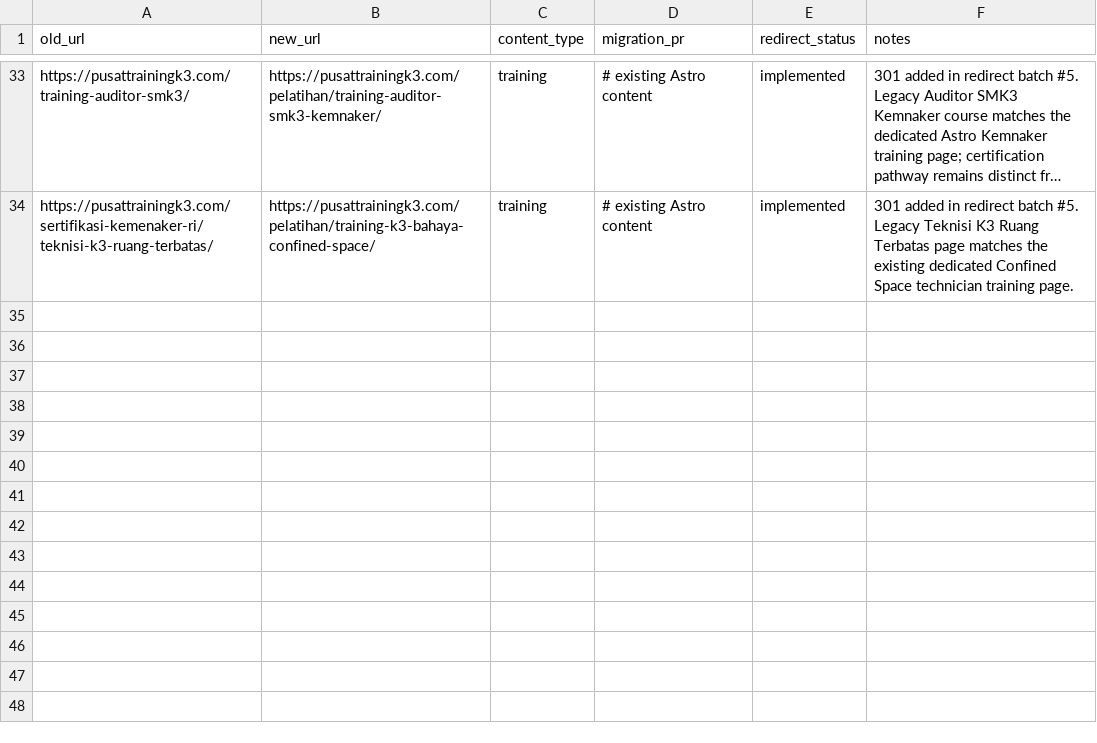
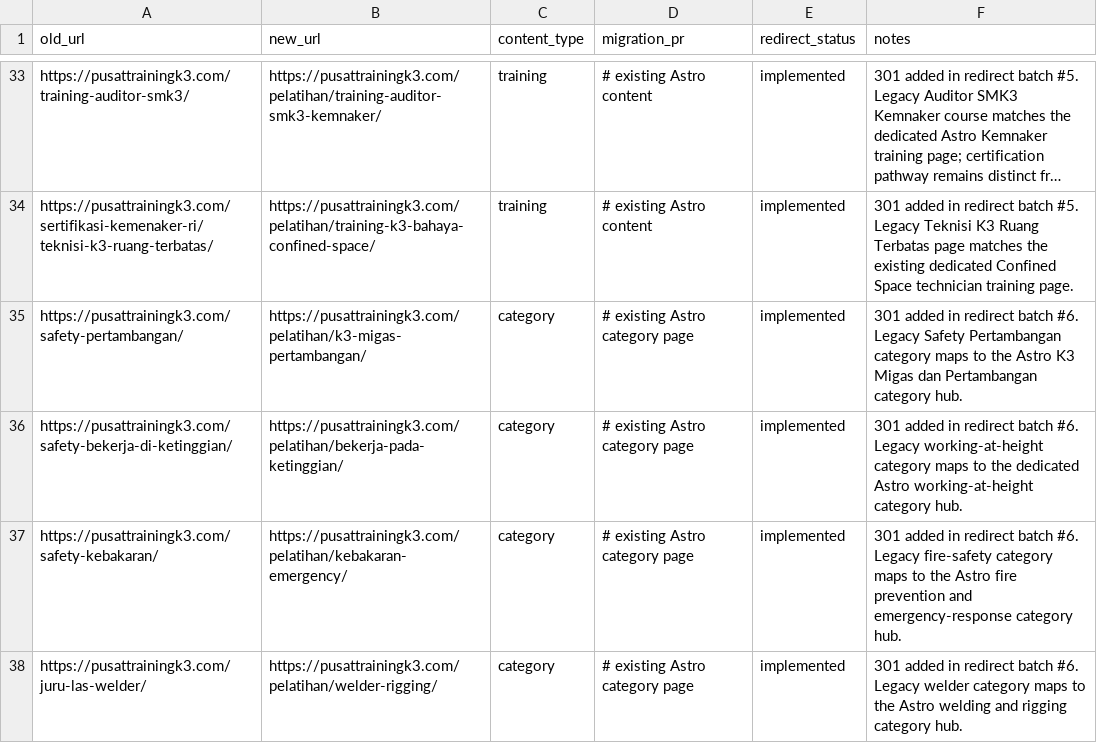
Before and after one commit to arisciwek/pusattraining, a CSV file: docs/LEGACY-REDIRECT-MAP.csv, drawn as a sheet; only a part is shown, gaps mark what is left out; long unchanged cells end in …; the diff names each change by its address in the sheet, - before the commit and + after, or states it on an @@ line.

Commit message:
Record category redirect batch 06

```diff
--- a/docs/LEGACY-REDIRECT-MAP.csv
+++ b/docs/LEGACY-REDIRECT-MAP.csv
+row 35: https://pusattrainingk3.com/safety-pertambangan/ | https://pusattrainingk3.com/pelatihan/k3-migas-pertambangan/ | category | # existing Astro category page | implemented | 301 added in redirect batch #6. Legacy Safety Pertambangan category maps to the Astro K3 Migas dan Pertambangan category hub.
+row 36: https://pusattrainingk3.com/safety-bekerja-di-ketinggian/ | https://pusattrainingk3.com/pelatihan/bekerja-pada-ketinggian/ | category | # existing Astro category page | implemented | 301 added in redirect batch #6. Legacy working-at-height category maps to the dedicated Astro working-at-height category hub.
+row 37: https://pusattrainingk3.com/safety-kebakaran/ | https://pusattrainingk3.com/pelatihan/kebakaran-emergency/ | category | # existing Astro category page | implemented | 301 added in redirect batch #6. Legacy fire-safety category maps to the Astro fire prevention and emergency-response category hub.
+row 38: https://pusattrainingk3.com/juru-las-welder/ | https://pusattrainingk3.com/pelatihan/welder-rigging/ | category | # existing Astro category page | implemented | 301 added in redirect batch #6. Legacy welder category maps to the Astro welding and rigging category hub.
```
